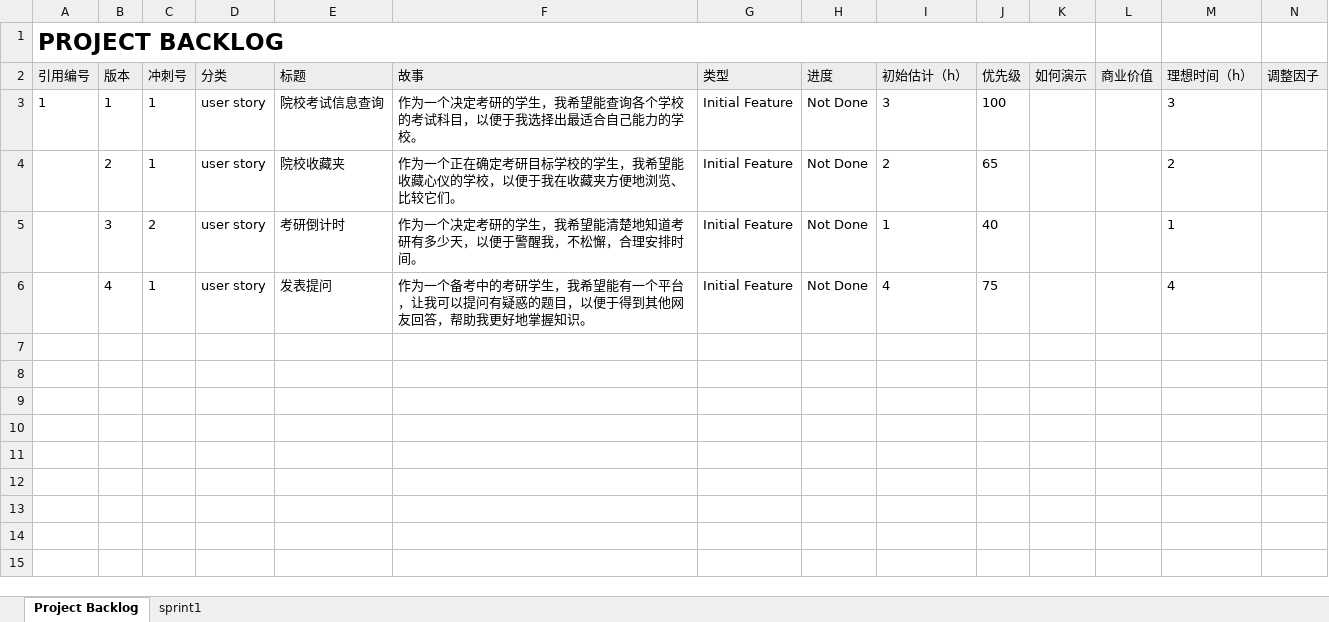
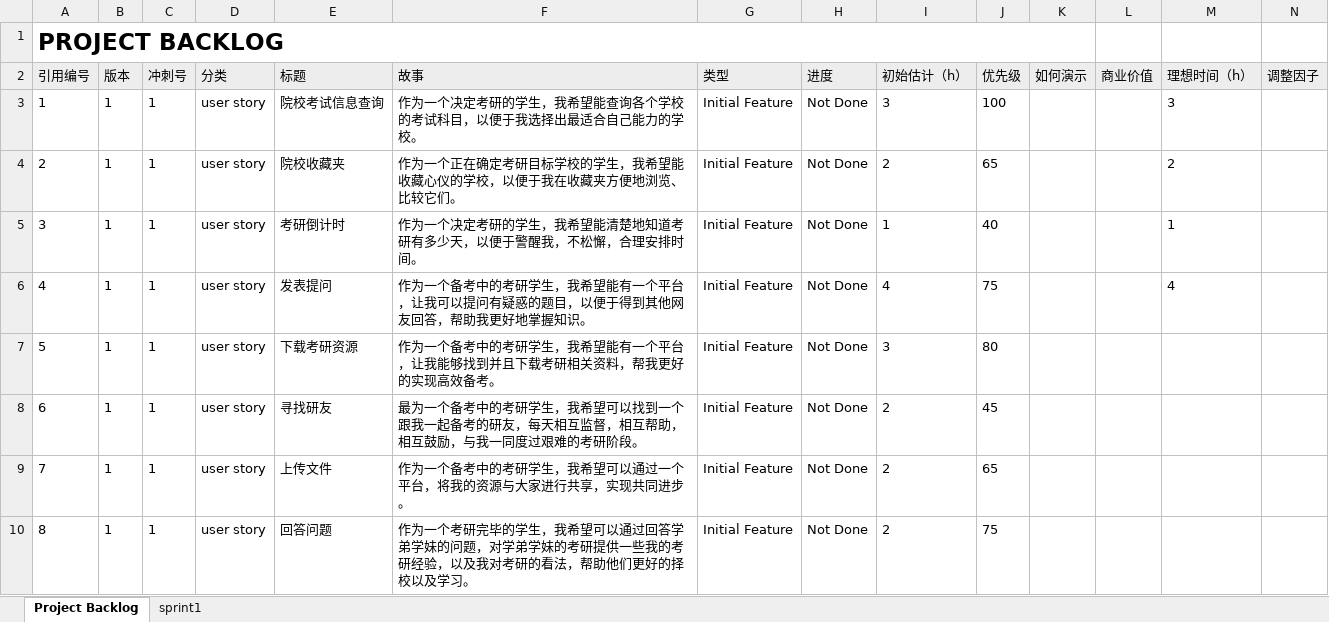
Before and after one commit to tangxi8823/software-engineering-, an Excel workbook: project/《优图南》用户故事.xlsx, sheet Project Backlog, drawn as a sheet; only a part is shown; values as stored, in another font and other column widths than the file's, no borders; rows hold the shown columns only; the diff names each change by its address in the sheet, - before the commit and + after, or states it on an @@ line.

Commit message:
update

```diff
--- a/project/《优图南》用户故事.xlsx (sheet Project Backlog)
+++ b/project/《优图南》用户故事.xlsx (sheet Project Backlog)
-A4 (引用编号): (empty)
+A4 (引用编号): 2
-B4 (版本): 2
+B4 (版本): 1
-A5 (引用编号): (empty)
+A5 (引用编号): 3
-B5 (版本): 3
+B5 (版本): 1
-C5 (冲刺号): 2
+C5 (冲刺号): 1
-A6 (引用编号): (empty)
+A6 (引用编号): 4
-B6 (版本): 4
+B6 (版本): 1
+row 7: 5 | 1 | 1 | user story | 下载考研资源 | 作为一个备考中的考研学生，我希望能有一个平台，让我能够找到并且下载考研相关资料，帮我更好的实现高效备考。 | Initial Feature | Not Done | 3 | 80
+row 8: 6 | 1 | 1 | user story | 寻找研友 | 最为一个备考中的考研学生，我希望可以找到一个跟我一起备考的研友，每天相互监督，相互帮助，相互鼓励，与我一同度过艰难的考研阶段。 | Initial Feature | Not Done | 2 | 45
+row 9: 7 | 1 | 1 | user story | 上传文件 | 作为一个备考中的考研学生，我希望可以通过一个平台，将我的资源与大家进行共享，实现共同进步。 | Initial Feature | Not Done | 2 | 65
+row 10: 8 | 1 | 1 | user story | 回答问题 | 作为一个考研完毕的学生，我希望可以通过回答学弟学妹的问题，对学弟学妹的考研提供一些我的考研经验，以及我对考研的看法，帮助他们更好的择校以及学习。 | Initial Feature | Not Done | 2 | 75
```
